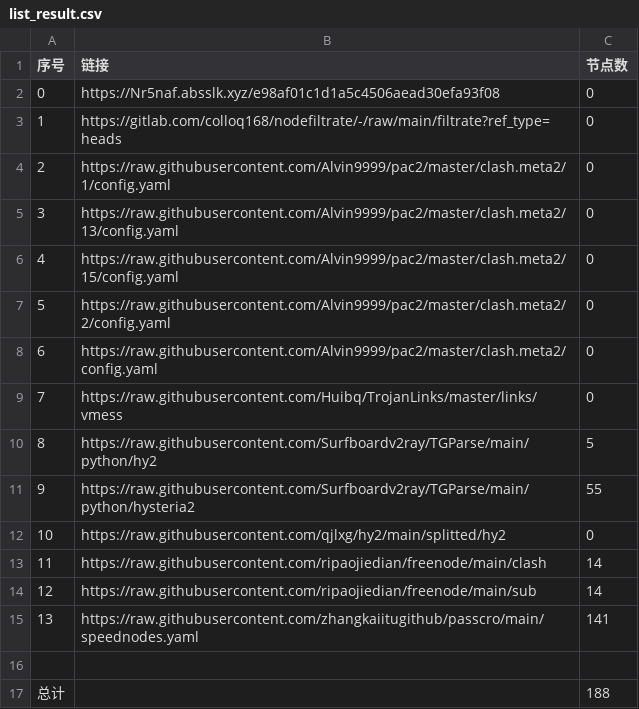
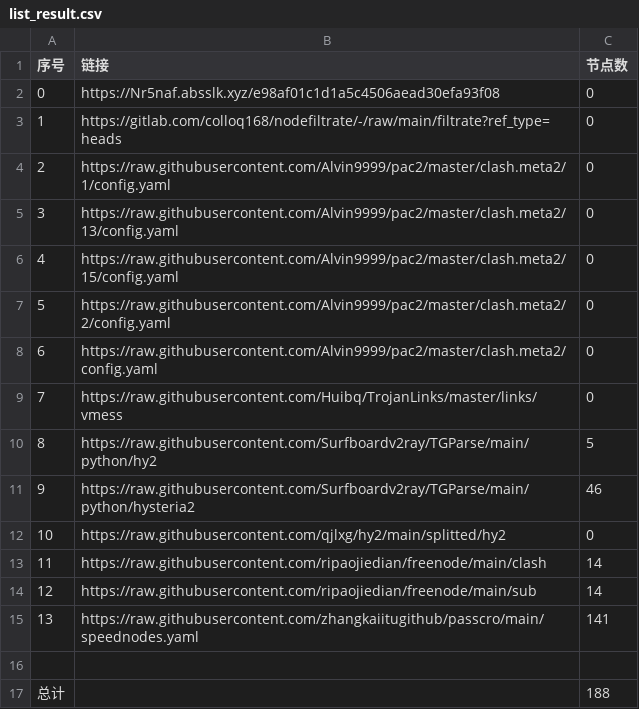
Before and after one commit to zcr268/AutoMergePublicNodes, a CSV file: list_result.csv, drawn as a sheet.

```diff
--- a/list_result.csv
+++ b/list_result.csv
@@ -10,3 +10,3 @@
 8,https://raw.githubusercontent.com/Surfboardv2ray/TGParse/main/python/hy2,5
-9,https://raw.githubusercontent.com/Surfboardv2ray/TGParse/main/python/hysteria2,55
+9,https://raw.githubusercontent.com/Surfboardv2ray/TGParse/main/python/hysteria2,46
 10,https://raw.githubusercontent.com/qjlxg/hy2/main/splitted/hy2,0
```
Also changed, not shown: 8 other files.
